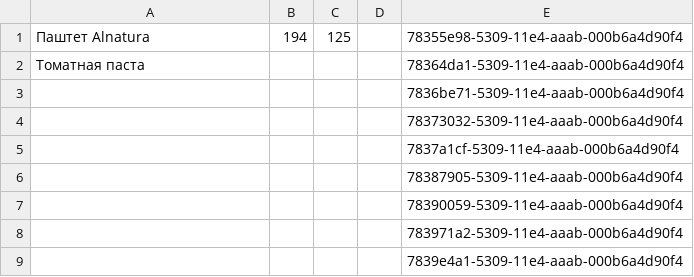
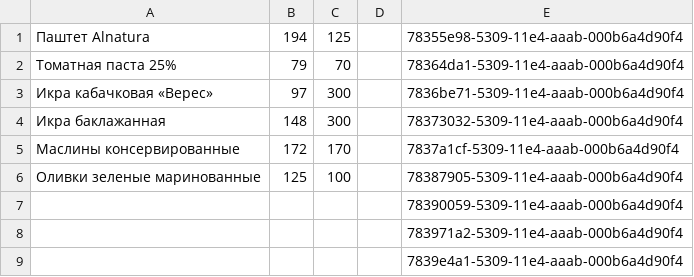
Before and after one commit to akond/ng-ratio, a CSV file: etc/products/canned-food.csv, drawn as a sheet; only a part is shown; removed rows and columns are numbered as before the commit, all else as after; the diff names each change by its address in the sheet, - before the commit and + after, or states it on an @@ line.

Commit message:
Product list update.

```diff
--- a/etc/products/canned-food.csv
+++ b/etc/products/canned-food.csv
-row 2: Томатная паста |  |  |  | 78364da1-5309-11e4-aaab-000b6a4d90f4
-row 3:  |  |  |  | 7836be71-5309-11e4-aaab-000b6a4d90f4
-row 4:  |  |  |  | 78373032-5309-11e4-aaab-000b6a4d90f4
-row 5:  |  |  |  | 7837a1cf-5309-11e4-aaab-000b6a4d90f4
-row 6:  |  |  |  | 78387905-5309-11e4-aaab-000b6a4d90f4
+row 2: Томатная паста 25% | 79 | 70 |  | 78364da1-5309-11e4-aaab-000b6a4d90f4
+row 3: Икра кабачковая «Верес» | 97 | 300 |  | 7836be71-5309-11e4-aaab-000b6a4d90f4
+row 4: Икра баклажанная | 148 | 300 |  | 78373032-5309-11e4-aaab-000b6a4d90f4
+row 5: Маслины консервированные | 172 | 170 |  | 7837a1cf-5309-11e4-aaab-000b6a4d90f4
+row 6: Оливки зеленые маринованные | 125 | 100 |  | 78387905-5309-11e4-aaab-000b6a4d90f4
```
Also changed, not shown: etc/products/sublimate.csv, etc/products/vegetable.csv, 1 other file.
